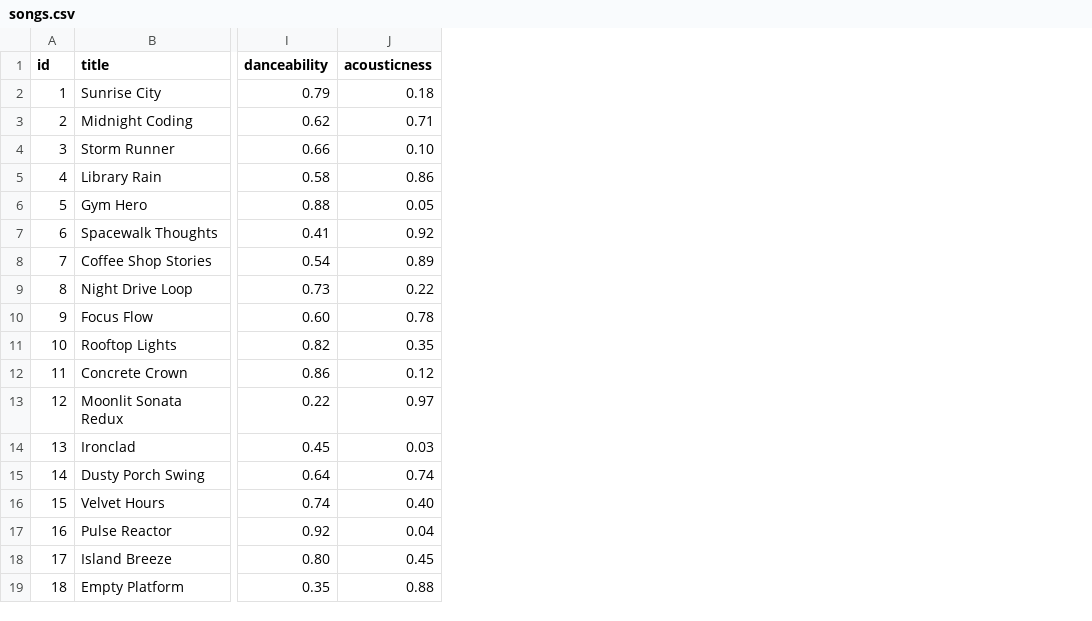
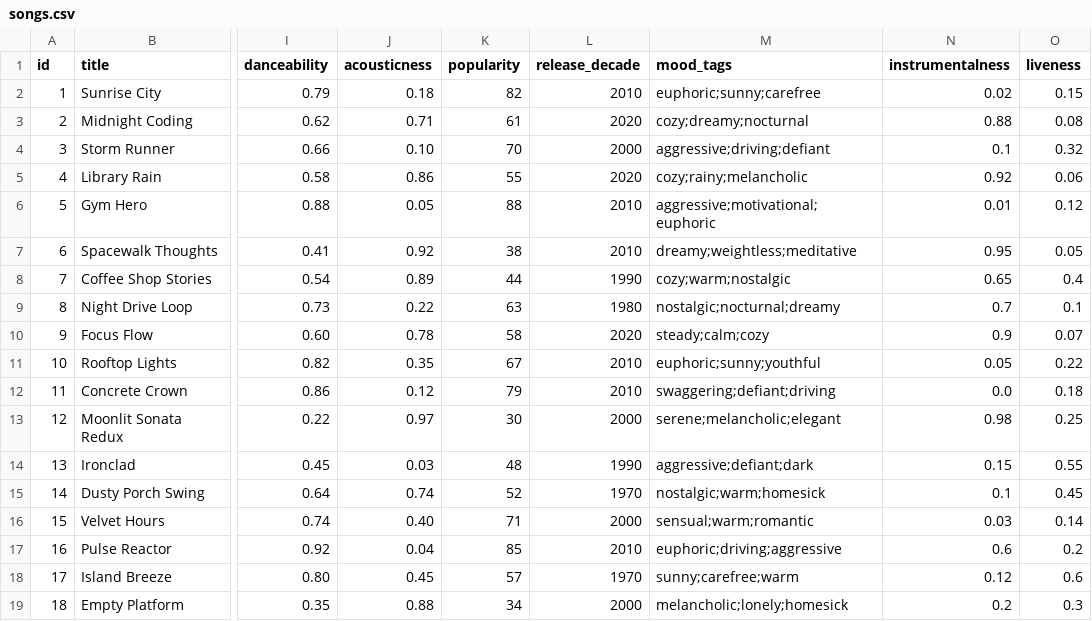
Before and after one commit to jafarsharifshaik/ai110-module3show-musicrecommendersimulation-starter, a CSV file: data/songs.csv, drawn as a sheet; only a part is shown, gaps mark what is left out; the diff names each change by its address in the sheet, - before the commit and + after, or states it on an @@ line.

```diff
--- a/data/songs.csv
+++ b/data/songs.csv
+column K (popularity), rows 2-19: 82 | 61 | 70 | 55 | 88 | 38 | 44 | 63 | 58 | 67 | 79 | 30 | 48 | 52 | 71 | 85 | 57 | 34
+column L (release_decade), rows 2-19: 2010 | 2020 | 2000 | 2020 | 2010 | 2010 | 1990 | 1980 | 2020 | 2010 | 2010 | 2000 | 1990 | 1970 | 2000 | 2010 | 1970 | 2000
+column M (mood_tags), rows 2-19: euphoric;sunny;carefree | cozy;dreamy;nocturnal | aggressive;driving;defiant | cozy;rainy;melancholic | aggressive;motivational;euphoric | dreamy;weightless;meditative | cozy;warm;nostalgic | nostalgic;nocturnal;dreamy | steady;calm;cozy | euphoric;sunny;youthful | swaggering;defiant;driving | serene;melancholic;elegant | aggressive;defiant;dark | nostalgic;warm;homesick | sensual;warm;romantic | euphoric;driving;aggressive | sunny;carefree;warm | melancholic;lonely;homesick
+column N (instrumentalness), rows 2-19: 0.02 | 0.88 | 0.1 | 0.92 | 0.01 | 0.95 | 0.65 | 0.7 | 0.9 | 0.05 | 0.0 | 0.98 | 0.15 | 0.1 | 0.03 | 0.6 | 0.12 | 0.2
+column O (liveness), rows 2-19: 0.15 | 0.08 | 0.32 | 0.06 | 0.12 | 0.05 | 0.4 | 0.1 | 0.07 | 0.22 | 0.18 | 0.25 | 0.55 | 0.45 | 0.14 | 0.2 | 0.6 | 0.3
```
Also changed, not shown: 5 other files.
